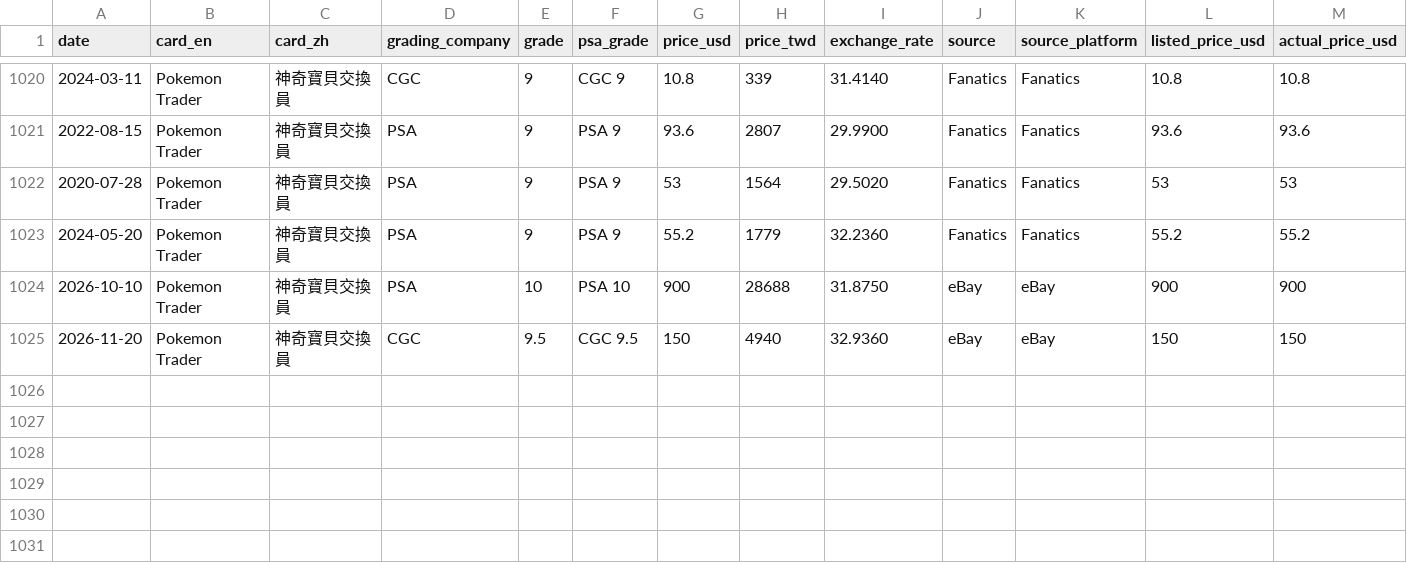
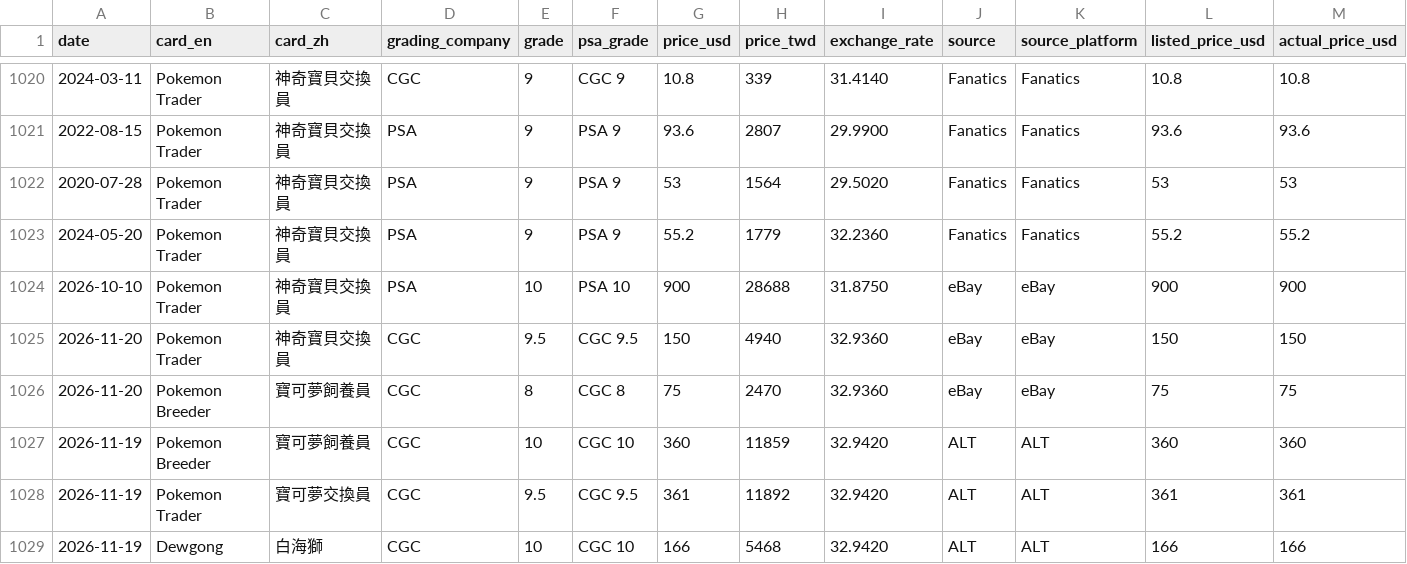
Before and after one commit to Arish0329/pokemon-collection, a CSV file: market-data/price_history.csv, drawn as a sheet; only a part is shown, gaps mark what is left out; rows hold the shown columns only; the diff names each change by its address in the sheet, - before the commit and + after, or states it on an @@ line.

```diff
--- a/market-data/price_history.csv
+++ b/market-data/price_history.csv
+row 1026: 2026-11-20 | Pokemon Breeder | 寶可夢飼養員 | CGC | 8 | CGC 8 | 75 | 2470 | 32.9360 | eBay | eBay | 75 | 75
+row 1027: 2026-11-19 | Pokemon Breeder | 寶可夢飼養員 | CGC | 10 | CGC 10 | 360 | 11859 | 32.9420 | ALT | ALT | 360 | 360
+row 1028: 2026-11-19 | Pokemon Trader | 寶可夢交換員 | CGC | 9.5 | CGC 9.5 | 361 | 11892 | 32.9420 | ALT | ALT | 361 | 361
+row 1029: 2026-11-19 | Dewgong | 白海獅 | CGC | 10 | CGC 10 | 166 | 5468 | 32.9420 | ALT | ALT | 166 | 166
```
Also changed, not shown: 2 other files.
